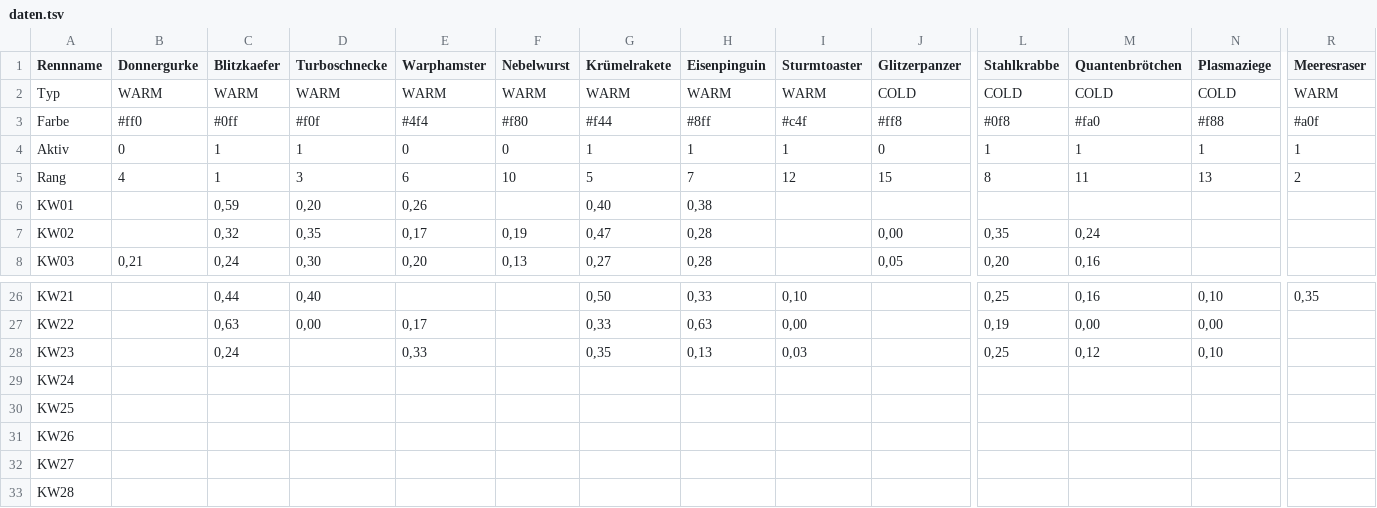
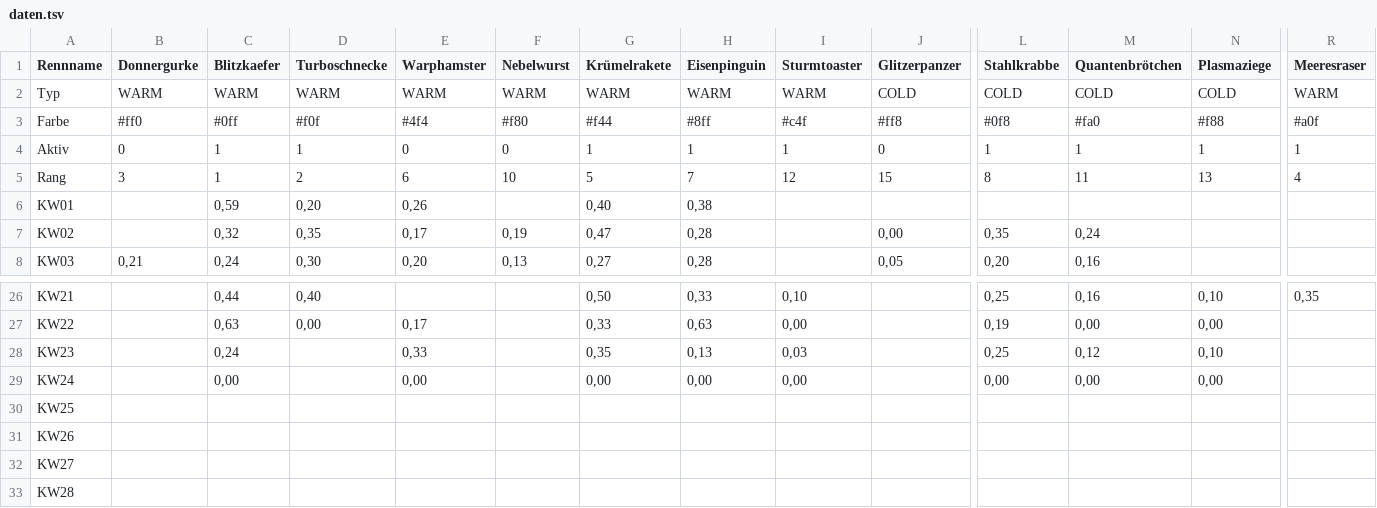
Before and after one commit to christianknoll-create/workflows, a TSV file: daten.tsv, drawn as a sheet; only a part is shown, gaps mark what is left out; the diff names each change by its address in the sheet, - before the commit and + after, or states it on an @@ line.

```diff
--- a/daten.tsv
+++ b/daten.tsv
-B5 (Donnergurke): 4
+B5 (Donnergurke): 3
-D5 (Turboschnecke): 3
+D5 (Turboschnecke): 2
-R5 (Meeresraser): 2
+R5 (Meeresraser): 4
-C29 (Blitzkaefer): (empty)
+C29 (Blitzkaefer): 0,00
-E29 (Warphamster): (empty)
+E29 (Warphamster): 0,00
-G29 (Krümelrakete): (empty)
+G29 (Krümelrakete): 0,00
-H29 (Eisenpinguin): (empty)
+H29 (Eisenpinguin): 0,00
-I29 (Sturmtoaster): (empty)
+I29 (Sturmtoaster): 0,00
-L29 (Stahlkrabbe): (empty)
+L29 (Stahlkrabbe): 0,00
-M29 (Quantenbrötchen): (empty)
+M29 (Quantenbrötchen): 0,00
-N29 (Plasmaziege): (empty)
+N29 (Plasmaziege): 0,00
```
